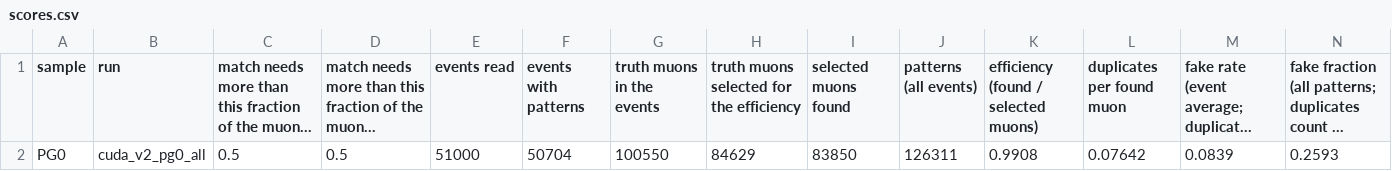
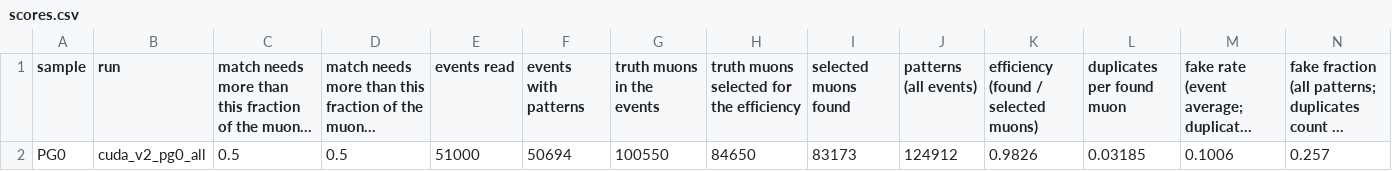
Before and after one commit to timhtetyanoo/acts-gpf-utilities, a CSV file: results/at-tdaq-mldev01/cuda_v2_pg0_all/validation/scores.csv, drawn as a sheet; only a part is shown; long unchanged cells end in …; removed rows and columns are numbered as before the commit, all else as after; rows hold the shown columns only; the diff names each change by its address in the sheet, - before the commit and + after, or states it on an @@ line.

```diff
--- a/results/at-tdaq-mldev01/cuda_v2_pg0_all/validation/scores.csv
+++ b/results/at-tdaq-mldev01/cuda_v2_pg0_all/validation/scores.csv
-row 2: PG0 | cuda_v2_pg0_all | 0.5 | 0.5 | 51000 | 50704 | 100550 | 84629 | 83850 | 126311 | 0.9908 | 0.07642 | 0.0839 | 0.2593
+row 2: PG0 | cuda_v2_pg0_all | 0.5 | 0.5 | 51000 | 50694 | 100550 | 84650 | 83173 | 124912 | 0.9826 | 0.03185 | 0.1006 | 0.257
```
Also changed, not shown: results/at-tdaq-mldev01/compare/cpu_pg0_all_vs_cuda_v2_pg0_all/performance.csv, results/at-tdaq-mldev01/compare/cpu_pg200_all_vs_cuda_v2_pg200_all/performance.csv, 55 other files.
